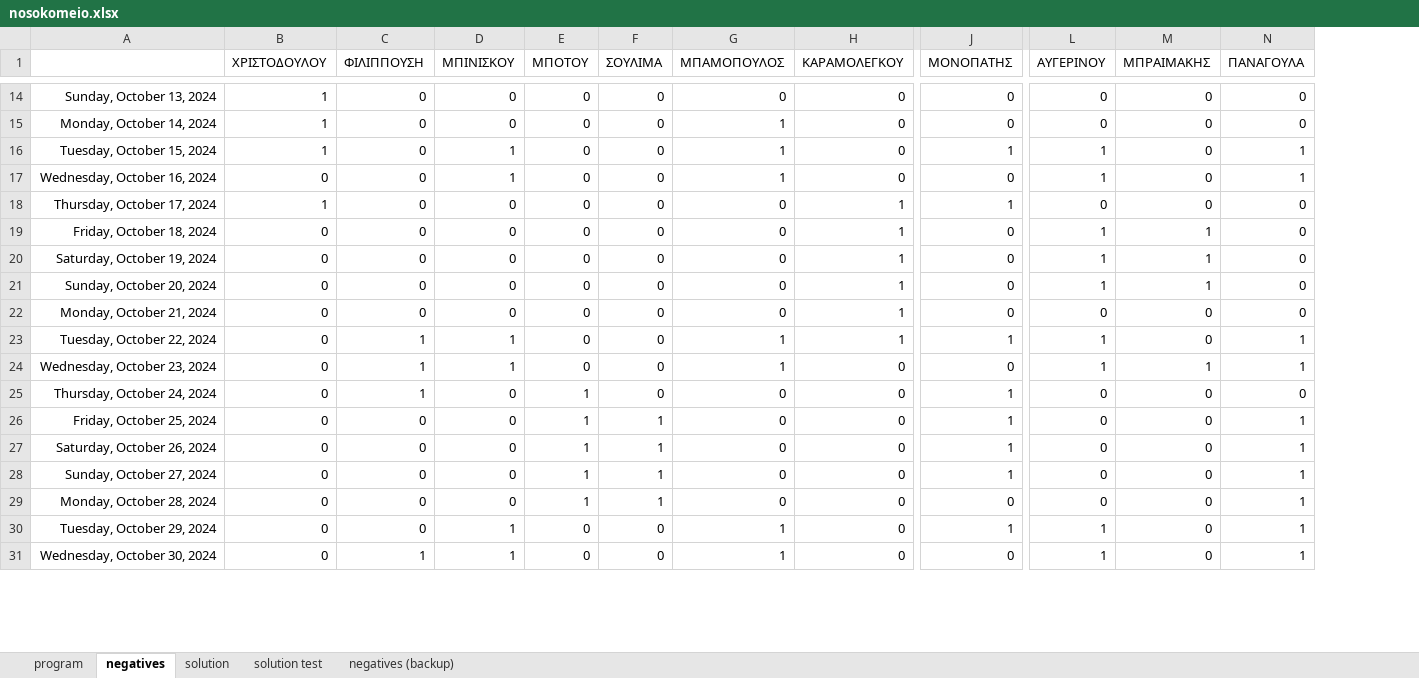
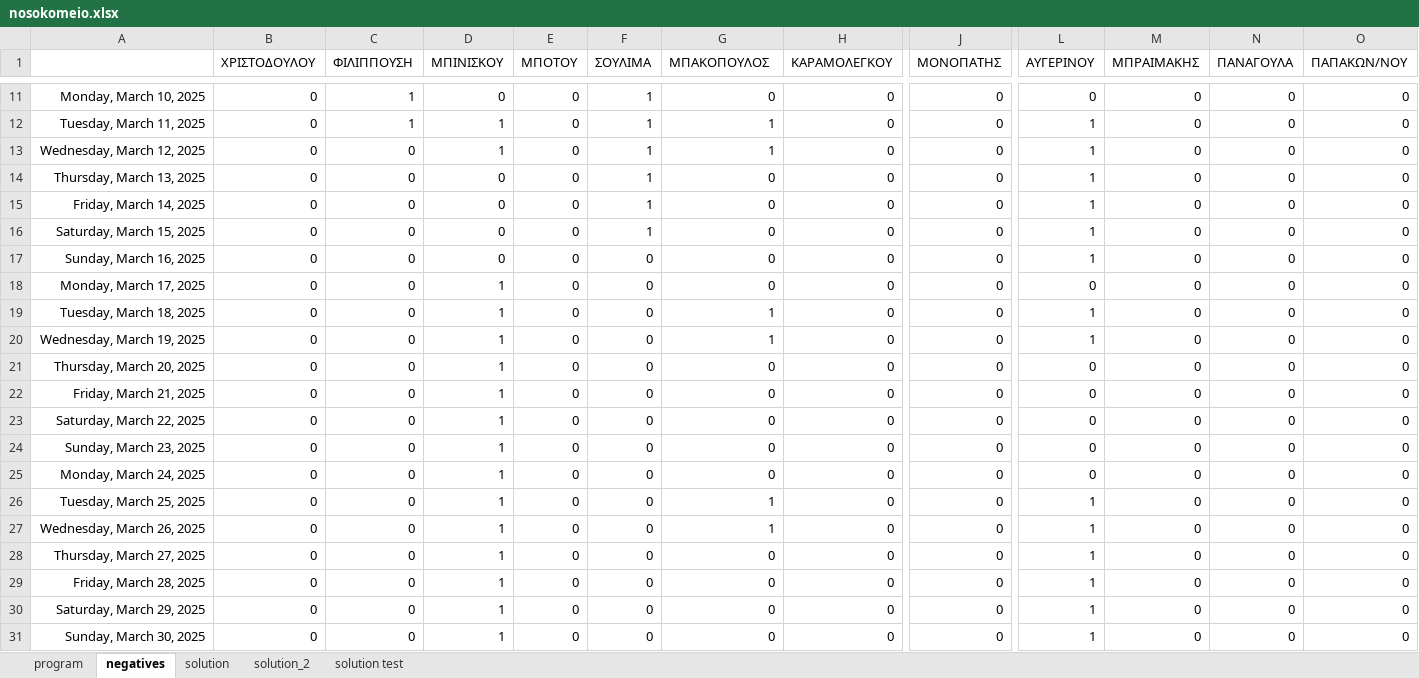
Before and after one commit to NoLee/MedicalShiftProgram, an Excel workbook: nosokomeio.xlsx, sheet negatives, drawn as a sheet; only a part is shown, gaps mark what is left out; values as stored, in another font and other column widths than the file's, no borders; conditional formats not drawn; removed rows and columns are numbered as before the commit, all else as after; rows hold the shown columns only; the diff covers the shown part only; the diff names each change by its address in the sheet, - before the commit and + after, or states it on an @@ line.

```diff
--- a/nosokomeio.xlsx (sheet negatives)
+++ b/nosokomeio.xlsx (sheet negatives)
-sheet tab: negatives (backup)
+sheet tab: solution_2
-column A, row 14: Sunday, October 13, 2024; rows 16-31: Tuesday, October 15, 2024 | Wednesday, October 16, 2024 | Thursday, October 17, 2024 | Friday, October 18, 2024 | Saturday, October 19, 2024 | Sunday, October 20, 2024 | Monday, October 21, 2024 | Tuesday, October 22, 2024 | Wednesday, October 23, 2024 | Thursday, October 24, 2024 | Friday, October 25, 2024 | Saturday, October 26, 2024 | Sunday, October 27, 2024 | Monday, October 28, 2024 | Tuesday, October 29, 2024 | Wednesday, October 30, 2024
+column A, rows 11-27: Monday, March 10, 2025 | Tuesday, March 11, 2025 | Wednesday, March 12, 2025 | Thursday, March 13, 2025 | Friday, March 14, 2025 | Saturday, March 15, 2025 | Sunday, March 16, 2025 | Monday, March 17, 2025 | Tuesday, March 18, 2025 | Wednesday, March 19, 2025 | Thursday, March 20, 2025 | Friday, March 21, 2025 | Saturday, March 22, 2025 | Sunday, March 23, 2025 | Monday, March 24, 2025 | Tuesday, March 25, 2025 | Wednesday, March 26, 2025
+column O (ΠΑΠΑΚΩΝ/ΝΟΥ), rows 11-27: all 0
-G1: ΜΠΑΜΟΠΟΥΛΟΣ
+G1: ΜΠΑΚΟΠΟΥΛΟΣ
-B11 (ΧΡΙΣΤΟΔΟΥΛΟΥ): 1
+B11 (ΧΡΙΣΤΟΔΟΥΛΟΥ): 0
-C11 (ΦΙΛΙΠΠΟΥΣΗ): 0
+C11 (ΦΙΛΙΠΠΟΥΣΗ): 1
-F11 (ΣΟΥΛΙΜΑ): 0
+F11 (ΣΟΥΛΙΜΑ): 1
-row 15: Monday, October 14, 2024 | 1 | 0 | 0 | 0 | 0 | 1 | 0 | 0 | 0 | 0 | 0
-B12 (ΧΡΙΣΤΟΔΟΥΛΟΥ): 1
+B12 (ΧΡΙΣΤΟΔΟΥΛΟΥ): 0
-C12 (ΦΙΛΙΠΠΟΥΣΗ): 0
+C12 (ΦΙΛΙΠΠΟΥΣΗ): 1
-F12:F16 (ΣΟΥΛΙΜΑ): 0
+F12:F16 (ΣΟΥΛΙΜΑ): 1
-J12 (ΜΟΝΟΠΑΤΗΣ): 1
+J12 (ΜΟΝΟΠΑΤΗΣ): 0
-N12:N13 (ΠΑΝΑΓΟΥΛΑ): 1
+N12:N13 (ΠΑΝΑΓΟΥΛΑ): 0
-B14 (ΧΡΙΣΤΟΔΟΥΛΟΥ): 1
+B14 (ΧΡΙΣΤΟΔΟΥΛΟΥ): 0
-H14:H19 (ΚΑΡΑΜΟΛΕΓΚΟΥ): 1
+H14:H19 (ΚΑΡΑΜΟΛΕΓΚΟΥ): 0
-J14 (ΜΟΝΟΠΑΤΗΣ): 1
+J14 (ΜΟΝΟΠΑΤΗΣ): 0
-L14 (ΑΥΓΕΡΙΝΟΥ): 0
+L14 (ΑΥΓΕΡΙΝΟΥ): 1
-M15:M17 (ΜΠΡΑΙΜΑΚΗΣ): 1
+M15:M17 (ΜΠΡΑΙΜΑΚΗΣ): 0
-D18 (ΜΠΙΝΙΣΚΟΥ): 0
+D18 (ΜΠΙΝΙΣΚΟΥ): 1
-C19:C21 (ΦΙΛΙΠΠΟΥΣΗ): 1
+C19:C21 (ΦΙΛΙΠΠΟΥΣΗ): 0
-J19 (ΜΟΝΟΠΑΤΗΣ): 1
+J19 (ΜΟΝΟΠΑΤΗΣ): 0
-N19:N20 (ΠΑΝΑΓΟΥΛΑ): 1
+N19:N20 (ΠΑΝΑΓΟΥΛΑ): 0
-M20 (ΜΠΡΑΙΜΑΚΗΣ): 1
+M20 (ΜΠΡΑΙΜΑΚΗΣ): 0
-D21:D25 (ΜΠΙΝΙΣΚΟΥ): 0
+D21:D25 (ΜΠΙΝΙΣΚΟΥ): 1
-E21:E25 (ΜΠΟΤΟΥ): 1
+E21:E25 (ΜΠΟΤΟΥ): 0
-J21:J24 (ΜΟΝΟΠΑΤΗΣ): 1
+J21:J24 (ΜΟΝΟΠΑΤΗΣ): 0
-F22:F25 (ΣΟΥΛΙΜΑ): 1
+F22:F25 (ΣΟΥΛΙΜΑ): 0
-N22:N27 (ΠΑΝΑΓΟΥΛΑ): 1
+N22:N27 (ΠΑΝΑΓΟΥΛΑ): 0
-J26 (ΜΟΝΟΠΑΤΗΣ): 1
+J26 (ΜΟΝΟΠΑΤΗΣ): 0
-C27 (ΦΙΛΙΠΠΟΥΣΗ): 1
+C27 (ΦΙΛΙΠΠΟΥΣΗ): 0
+row 28: Thursday, March 27, 2025 | 0 | 0 | 1 | 0 | 0 | 0 | 0 | 0 | 1 | 0 | 0 | 0
+row 29: Friday, March 28, 2025 | 0 | 0 | 1 | 0 | 0 | 0 | 0 | 0 | 1 | 0 | 0 | 0
+row 30: Saturday, March 29, 2025 | 0 | 0 | 1 | 0 | 0 | 0 | 0 | 0 | 1 | 0 | 0 | 0
+row 31: Sunday, March 30, 2025 | 0 | 0 | 1 | 0 | 0 | 0 | 0 | 0 | 1 | 0 | 0 | 0
```
Also changed, not shown: 3 added rows, 6 removed rows and 30 edited cells elsewhere in this sheet, sheet solution, sheet program, 3 other files.
